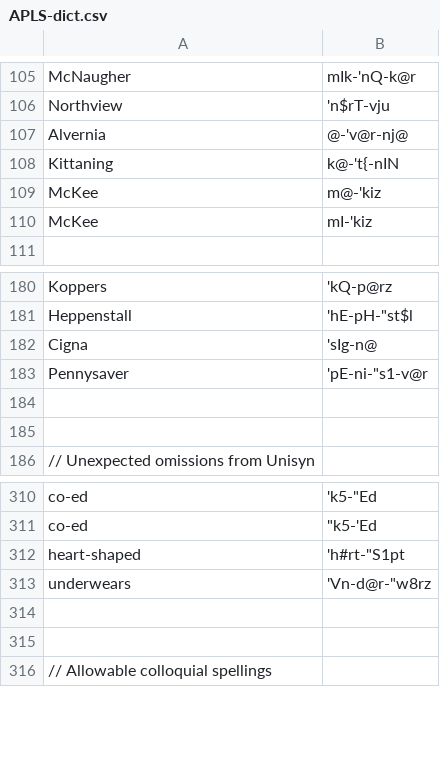
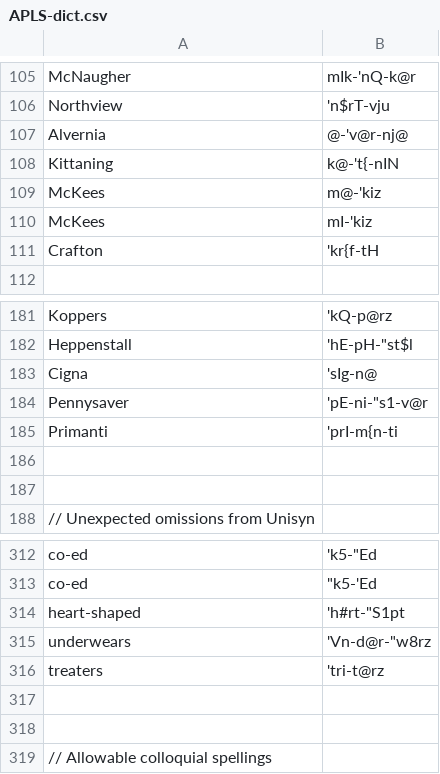
Before and after one commit to djvill/APLS, a CSV file: files/custom-dictionary/APLS-dict.csv, drawn as a sheet; only a part is shown, gaps mark what is left out.

Commit message:
updated entries/fixed typo

```diff
--- a/files/custom-dictionary/APLS-dict.csv
+++ b/files/custom-dictionary/APLS-dict.csv
@@ -108,4 +108,5 @@ Alvernia,@-'v@r-nj@
 Kittaning,k@-'t{-nIN
-McKee,m@-'kiz
-McKee,mI-'kiz
+McKees,m@-'kiz
+McKees,mI-'kiz
+Crafton,'kr{f-tH
 
@@ -183,2 +184,3 @@ Cigna,'sIg-n@
 Pennysaver,'pE-ni-"s1-v@r
+Primanti,'prI-m{n-ti
 
@@ -313,2 +315,3 @@ heart-shaped,'h#rt-"S1pt
 underwears,'Vn-d@r-"w8rz
+treaters,'tri-t@rz
 
```
Also changed, not shown: 2 other files.
